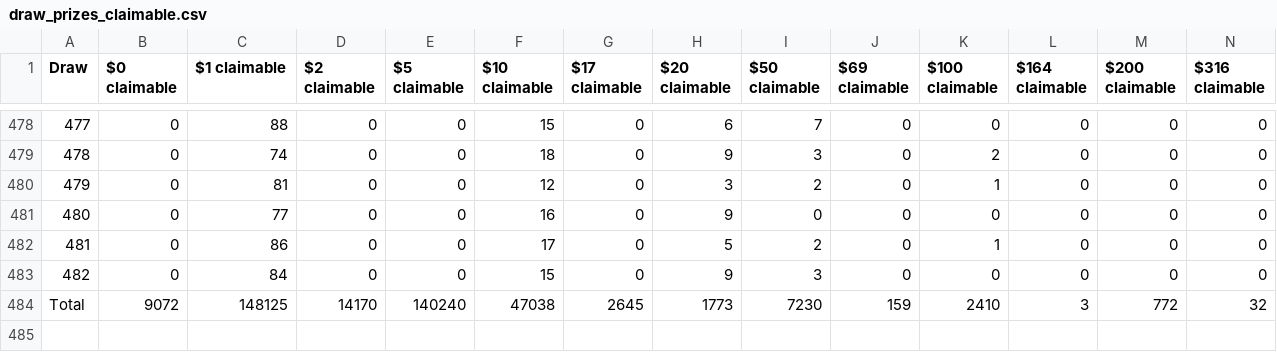
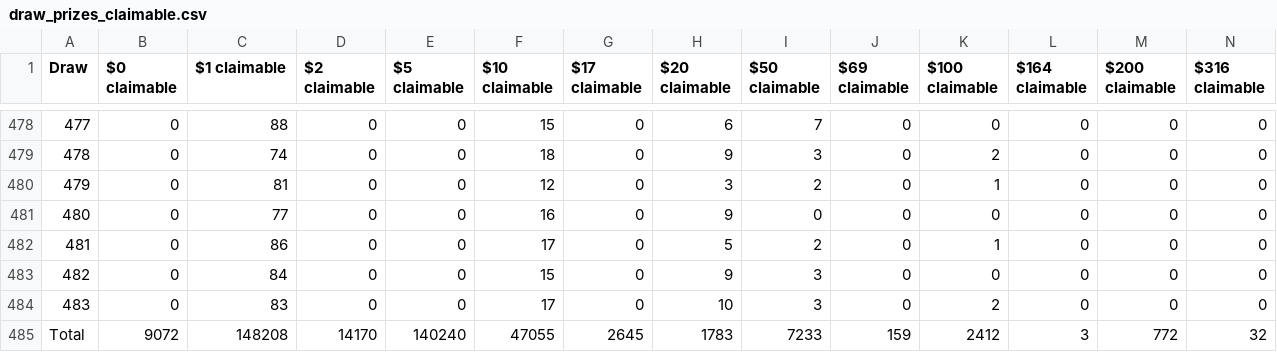
Before and after one commit to MAlvarez-0/pooltogether-v4-brownie, a CSV file: data/draw_prizes_claimable.csv, drawn as a sheet; only a part is shown, gaps mark what is left out; addresses are those after the commit; rows hold the shown columns only; the diff names each change by its address in the sheet, - before the commit and + after, or states it on an @@ line.

Commit message:
[data] Updated data files for draw 483

```diff
--- a/data/draw_prizes_claimable.csv
+++ b/data/draw_prizes_claimable.csv
+row 484: 483 | 0 | 83 | 0 | 0 | 17 | 0 | 10 | 3 | 0 | 2 | 0 | 0 | 0
-C485 ($1 claimable): 148125
+C485 ($1 claimable): 148208
-F485 ($10 claimable): 47038
+F485 ($10 claimable): 47055
-H485 ($20 claimable): 1773
+H485 ($20 claimable): 1783
-I485 ($50 claimable): 7230
+I485 ($50 claimable): 7233
-K485 ($100 claimable): 2410
+K485 ($100 claimable): 2412
```
Also changed, not shown: data/draw_amounts.csv, data/draw_prizes_dropped.csv, 37 other files.
